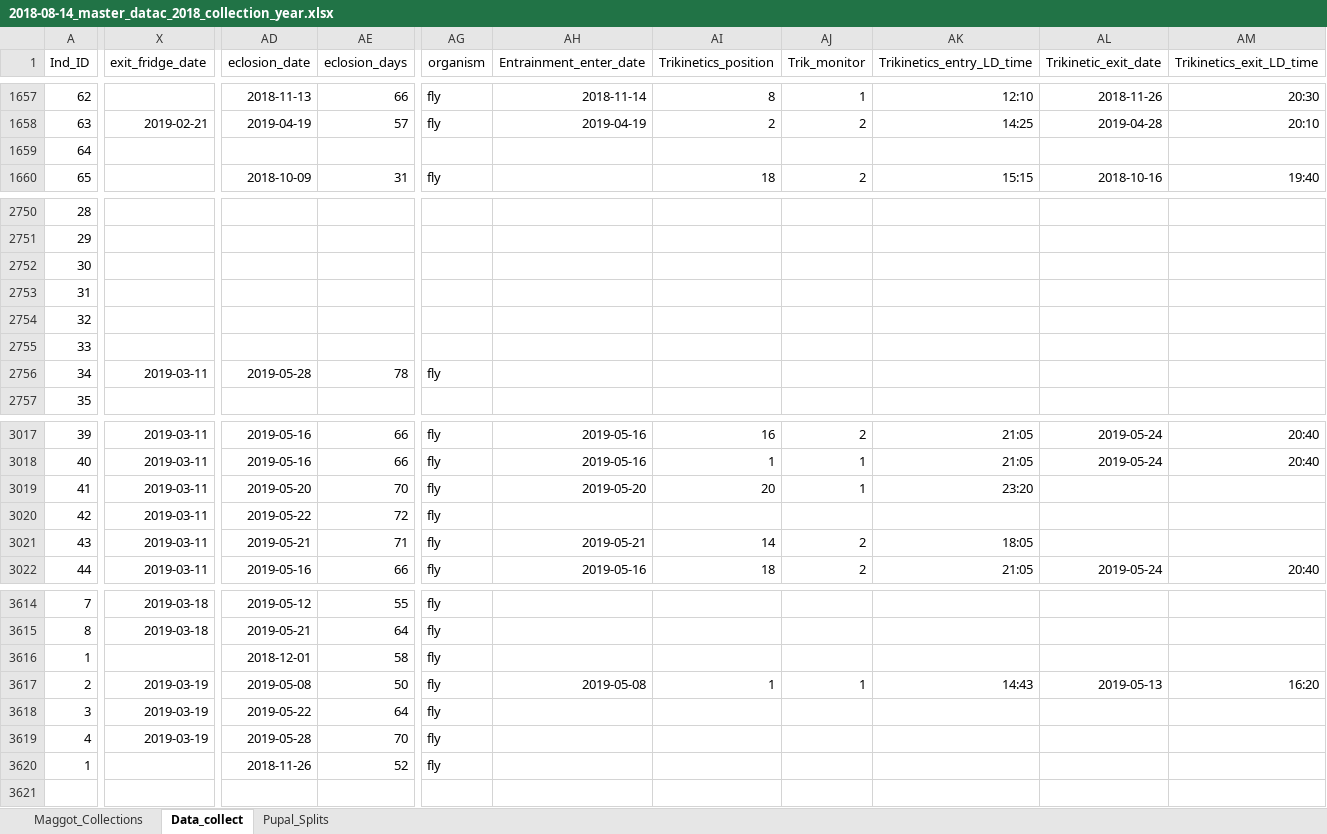
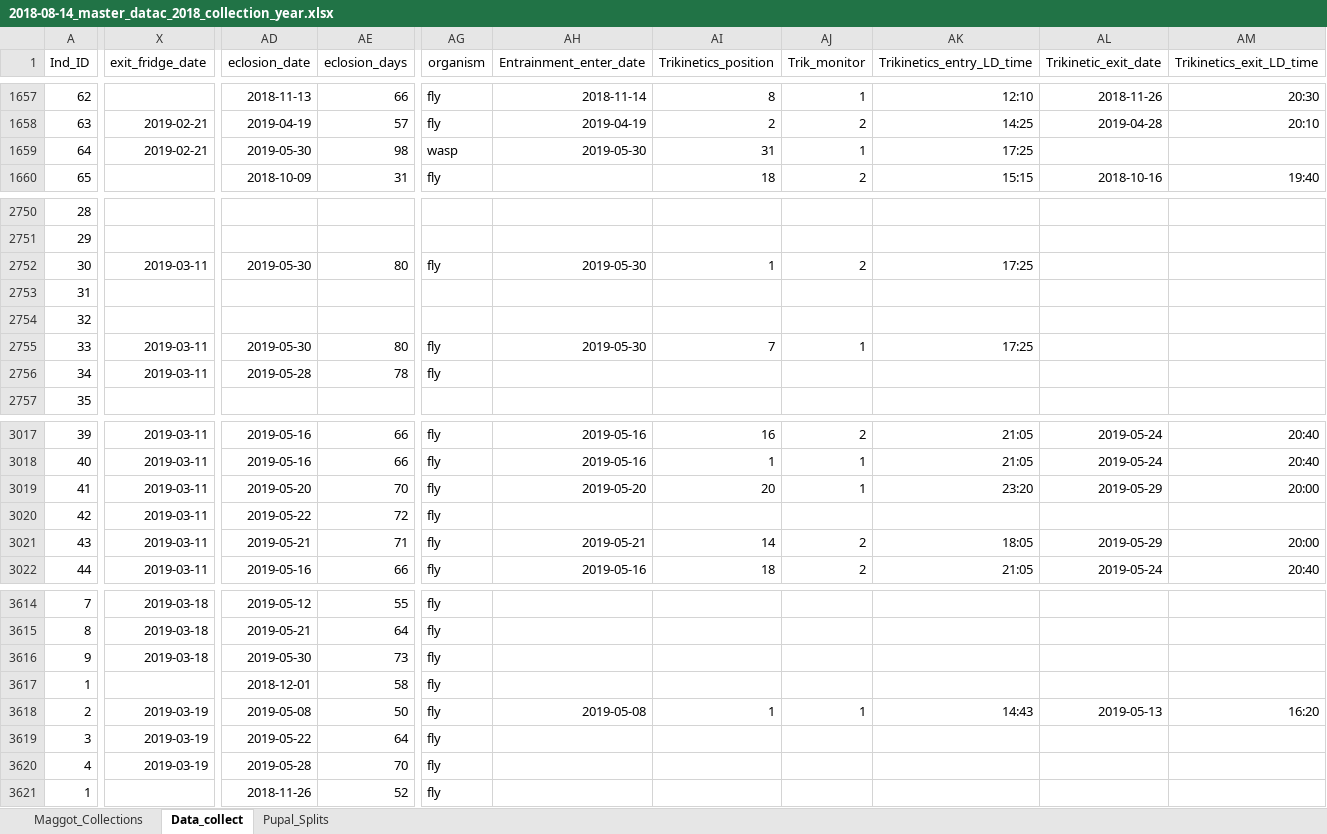
Before and after one commit to adnguyen/Circadian_rhythm_runs_seasonal_timing, an Excel workbook: Data/2018-08-14_master_datac_2018_collection_year.xlsx, sheet Data_collect, drawn as a sheet; only a part is shown, gaps mark what is left out; values as stored, in another font and other column widths than the file's, no borders; rows hold the shown columns only; the diff covers the shown part only; the diff names each change by its address in the sheet, - before the commit and + after, or states it on an @@ line.

Commit message:
data update 2019-05-30

```diff
--- a/Data/2018-08-14_master_datac_2018_collection_year.xlsx (sheet Data_collect)
+++ b/Data/2018-08-14_master_datac_2018_collection_year.xlsx (sheet Data_collect)
-X1659 (exit_fridge_date): (empty)
+X1659 (exit_fridge_date): 2019-02-21
-AD1659 (eclosion_date): (empty)
+AD1659 (eclosion_date): 2019-05-30
-AE1659 (eclosion_days): (empty)
+AE1659 (eclosion_days): 98
-AG1659 (organism): (empty)
+AG1659 (organism): wasp
-AH1659 (Entrainment_enter_date): (empty)
+AH1659 (Entrainment_enter_date): 2019-05-30
-AI1659 (Trikinetics_position): (empty)
+AI1659 (Trikinetics_position): 31
-AJ1659 (Trik_monitor): (empty)
+AJ1659 (Trik_monitor): 1
-AK1659 (Trikinetics_entry_LD_time): (empty)
+AK1659 (Trikinetics_entry_LD_time): 17:25
-X2752 (exit_fridge_date): (empty)
+X2752 (exit_fridge_date): 2019-03-11
-AD2752 (eclosion_date): (empty)
+AD2752 (eclosion_date): 2019-05-30
-AE2752 (eclosion_days): (empty)
+AE2752 (eclosion_days): 80
-AG2752 (organism): (empty)
+AG2752 (organism): fly
-AH2752 (Entrainment_enter_date): (empty)
+AH2752 (Entrainment_enter_date): 2019-05-30
-AI2752 (Trikinetics_position): (empty)
+AI2752 (Trikinetics_position): 1
-AJ2752 (Trik_monitor): (empty)
+AJ2752 (Trik_monitor): 2
-AK2752 (Trikinetics_entry_LD_time): (empty)
+AK2752 (Trikinetics_entry_LD_time): 17:25
-X2755 (exit_fridge_date): (empty)
+X2755 (exit_fridge_date): 2019-03-11
-AD2755 (eclosion_date): (empty)
+AD2755 (eclosion_date): 2019-05-30
-AE2755 (eclosion_days): (empty)
+AE2755 (eclosion_days): 80
-AG2755 (organism): (empty)
+AG2755 (organism): fly
-AH2755 (Entrainment_enter_date): (empty)
+AH2755 (Entrainment_enter_date): 2019-05-30
-AI2755 (Trikinetics_position): (empty)
+AI2755 (Trikinetics_position): 7
-AJ2755 (Trik_monitor): (empty)
+AJ2755 (Trik_monitor): 1
-AK2755 (Trikinetics_entry_LD_time): (empty)
+AK2755 (Trikinetics_entry_LD_time): 17:25
-AL3019 (Trikinetic_exit_date): (empty)
+AL3019 (Trikinetic_exit_date): 2019-05-29
-AM3019 (Trikinetics_exit_LD_time): (empty)
+AM3019 (Trikinetics_exit_LD_time): 20:00
-AL3021 (Trikinetic_exit_date): (empty)
+AL3021 (Trikinetic_exit_date): 2019-05-29
-AM3021 (Trikinetics_exit_LD_time): (empty)
+AM3021 (Trikinetics_exit_LD_time): 20:00
+row 3616: 9 | 2019-03-18 | 2019-05-30 | 73 | fly
```
Also changed, not shown: 261 edited cells elsewhere in this sheet, Data/Storage/2018_storage_minus80_information.xlsx, 1 other file.
